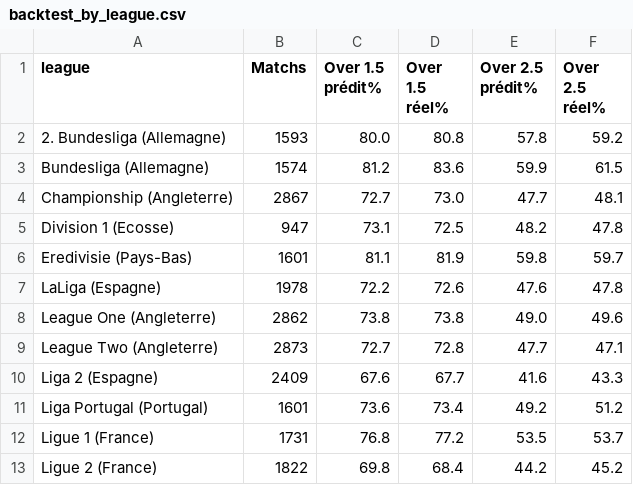
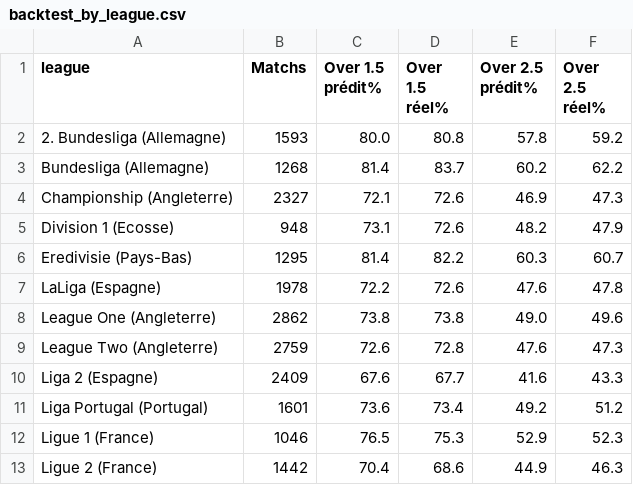
Before and after one commit to matltg/sharp-edge, a CSV file: data/backtest_by_league.csv, drawn as a sheet; only a part is shown; the diff covers the shown part only.

```diff
--- a/data/backtest_by_league.csv
+++ b/data/backtest_by_league.csv
@@ -2,12 +2,12 @@ league,Matchs,Over 1.5 prédit%,Over 1.5 réel%,Over 2.5 prédit%,Over 2.5 réel
 2. Bundesliga (Allemagne),1593,80.0,80.8,57.8,59.2
-Bundesliga (Allemagne),1574,81.2,83.6,59.9,61.5
-Championship (Angleterre),2867,72.7,73.0,47.7,48.1
-Division 1 (Ecosse),947,73.1,72.5,48.2,47.8
-Eredivisie (Pays-Bas),1601,81.1,81.9,59.8,59.7
+Bundesliga (Allemagne),1268,81.4,83.7,60.2,62.2
+Championship (Angleterre),2327,72.1,72.6,46.9,47.3
+Division 1 (Ecosse),948,73.1,72.6,48.2,47.9
+Eredivisie (Pays-Bas),1295,81.4,82.2,60.3,60.7
 LaLiga (Espagne),1978,72.2,72.6,47.6,47.8
 League One (Angleterre),2862,73.8,73.8,49.0,49.6
-League Two (Angleterre),2873,72.7,72.8,47.7,47.1
+League Two (Angleterre),2759,72.6,72.8,47.6,47.3
 Liga 2 (Espagne),2409,67.6,67.7,41.6,43.3
 Liga Portugal (Portugal),1601,73.6,73.4,49.2,51.2
-Ligue 1 (France),1731,76.8,77.2,53.5,53.7
-Ligue 2 (France),1822,69.8,68.4,44.2,45.2
+Ligue 1 (France),1046,76.5,75.3,52.9,52.3
+Ligue 2 (France),1442,70.4,68.6,44.9,46.3
```
Also changed, not shown: 16 edited cells elsewhere in this file, data/backtest_by_season.csv, data/backtest_global.csv, 1 other file.
